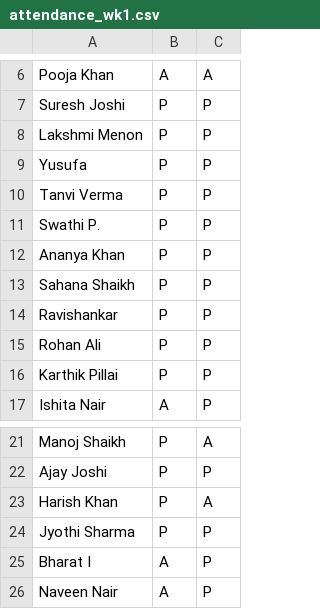
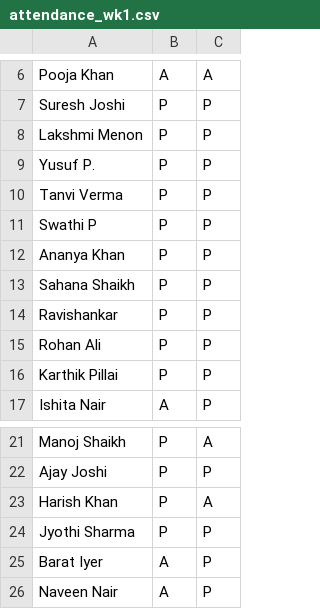
Before and after one commit to AvAdiii/traceable-insight, a CSV file: data/synthetic/school_a/attendance_wk1.csv, drawn as a sheet; only a part is shown, gaps mark what is left out.

```diff
--- a/data/synthetic/school_a/attendance_wk1.csv
+++ b/data/synthetic/school_a/attendance_wk1.csv
@@ -8,5 +8,5 @@ Suresh Joshi,P,P
 Lakshmi Menon,P,P
-Yusufa,P,P
+Yusuf P.,P,P
 Tanvi Verma,P,P
-Swathi P.,P,P
+Swathi P,P,P
 Ananya Khan,P,P
@@ -24,3 +24,3 @@ Harish Khan,P,A
 Jyothi Sharma,P,P
-Bharat I,A,P
+Barat Iyer,A,P
 Naveen Nair,A,P
```
Also changed, not shown: data/synthetic/school_a/assessments.csv, data/synthetic/school_a/attendance_wk2.csv, 13 other files.
